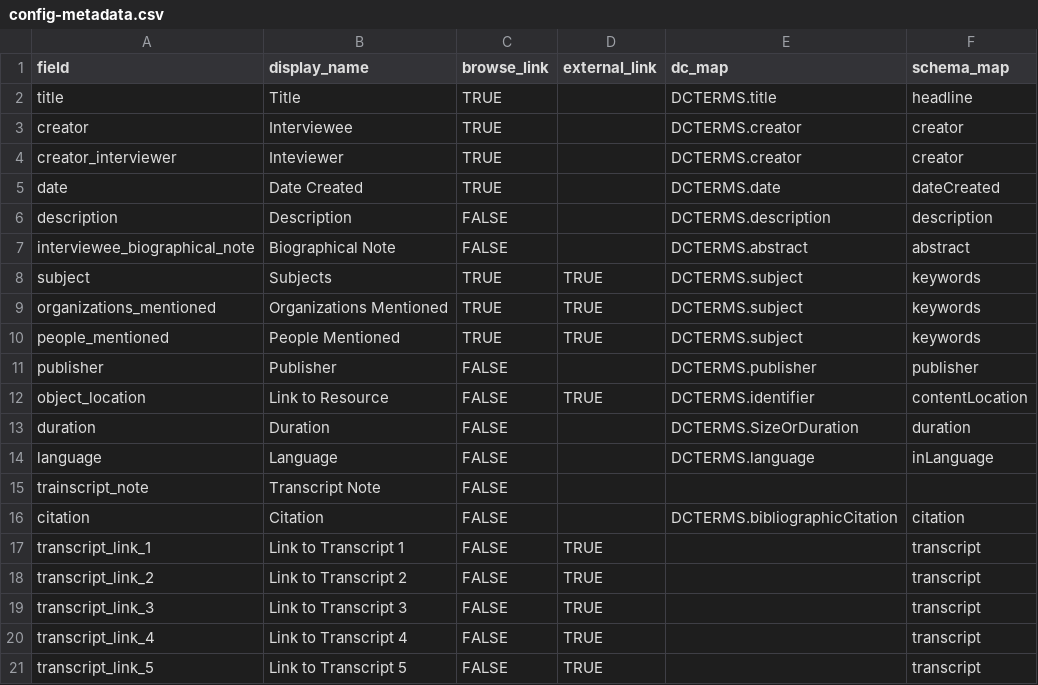
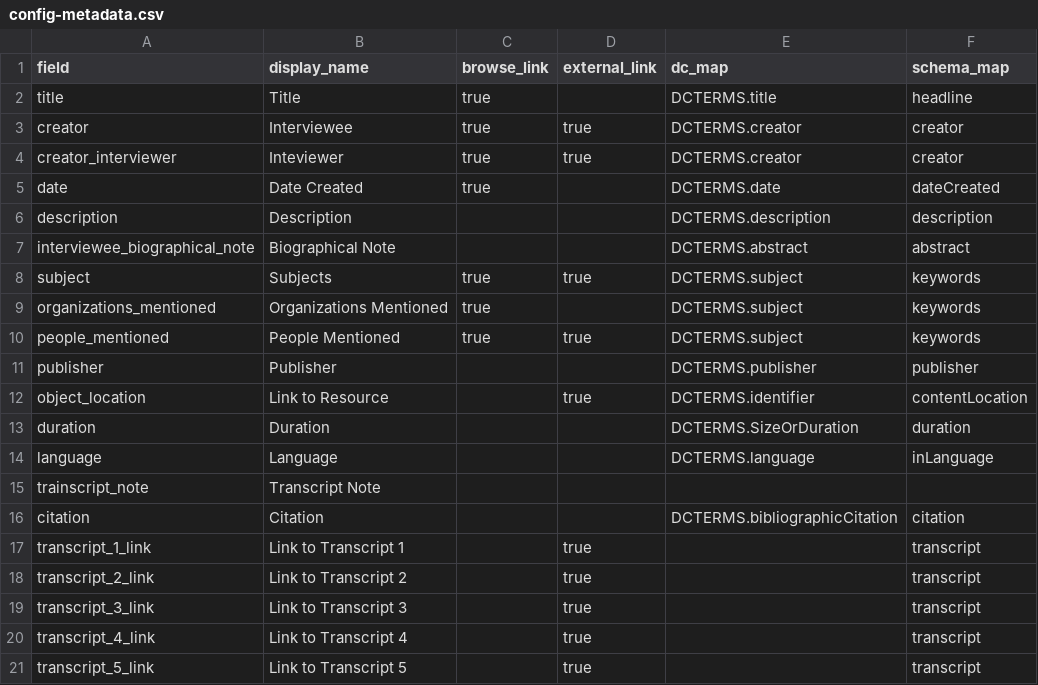
Before and after one commit to info663-sp24/team2, a CSV file: _data/config-metadata.csv, drawn as a sheet.

```diff
--- a/_data/config-metadata.csv
+++ b/_data/config-metadata.csv
@@ -1,21 +1,21 @@
 field,display_name,browse_link,external_link,dc_map,schema_map
-title,Title,TRUE,,DCTERMS.title,headline
-creator,Interviewee,TRUE,,DCTERMS.creator,creator
-creator_interviewer,Inteviewer,TRUE,,DCTERMS.creator,creator
-date,Date Created,TRUE,,DCTERMS.date,dateCreated
-description,Description,FALSE,,DCTERMS.description,description
-interviewee_biographical_note,Biographical Note,FALSE,,DCTERMS.abstract,abstract
-subject,Subjects,TRUE,TRUE,DCTERMS.subject,keywords
-organizations_mentioned,Organizations Mentioned,TRUE,TRUE,DCTERMS.subject,keywords
-people_mentioned,People Mentioned,TRUE,TRUE,DCTERMS.subject,keywords
-publisher,Publisher,FALSE,,DCTERMS.publisher,publisher
-object_location,Link to Resource,FALSE,TRUE,DCTERMS.identifier,contentLocation
-duration,Duration,FALSE,,DCTERMS.SizeOrDuration,duration
-language,Language,FALSE,,DCTERMS.language,inLanguage
-trainscript_note,Transcript Note,FALSE,,,
-citation,Citation,FALSE,,DCTERMS.bibliographicCitation,citation
-transcript_link_1,Link to Transcript 1,FALSE,TRUE,,transcript
-transcript_link_2,Link to Transcript 2,FALSE,TRUE,,transcript
-transcript_link_3,Link to Transcript 3,FALSE,TRUE,,transcript
-transcript_link_4,Link to Transcript 4,FALSE,TRUE,,transcript
-transcript_link_5,Link to Transcript 5,FALSE,TRUE,,transcript
+title,Title,true,,DCTERMS.title,headline
+creator,Interviewee,true,true,DCTERMS.creator,creator
+creator_interviewer,Inteviewer,true,true,DCTERMS.creator,creator
+date,Date Created,true,,DCTERMS.date,dateCreated
+description,Description,,,DCTERMS.description,description
+interviewee_biographical_note,Biographical Note,,,DCTERMS.abstract,abstract
+subject,Subjects,true,true,DCTERMS.subject,keywords
+organizations_mentioned,Organizations Mentioned,true,,DCTERMS.subject,keywords
+people_mentioned,People Mentioned,true,true,DCTERMS.subject,keywords
+publisher,Publisher,,,DCTERMS.publisher,publisher
+object_location,Link to Resource,,true,DCTERMS.identifier,contentLocation
+duration,Duration,,,DCTERMS.SizeOrDuration,duration
+language,Language,,,DCTERMS.language,inLanguage
+trainscript_note,Transcript Note,,,,
+citation,Citation,,,DCTERMS.bibliographicCitation,citation
+transcript_1_link,Link to Transcript 1,,true,,transcript
+transcript_2_link,Link to Transcript 2,,true,,transcript
+transcript_3_link,Link to Transcript 3,,true,,transcript
+transcript_4_link,Link to Transcript 4,,true,,transcript
+transcript_5_link,Link to Transcript 5,,true,,transcript
```
Also changed, not shown: _data/config-browse.csv.
